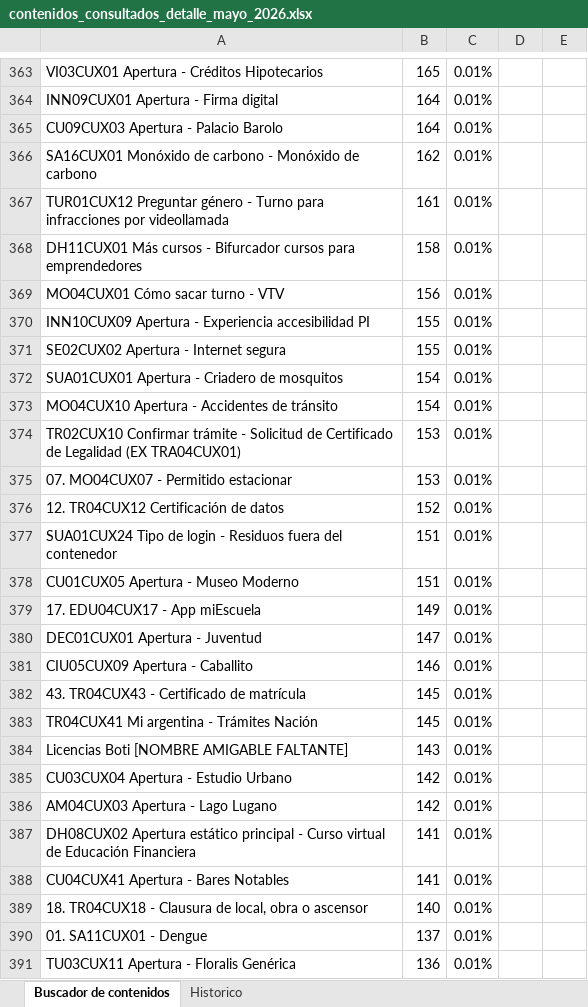
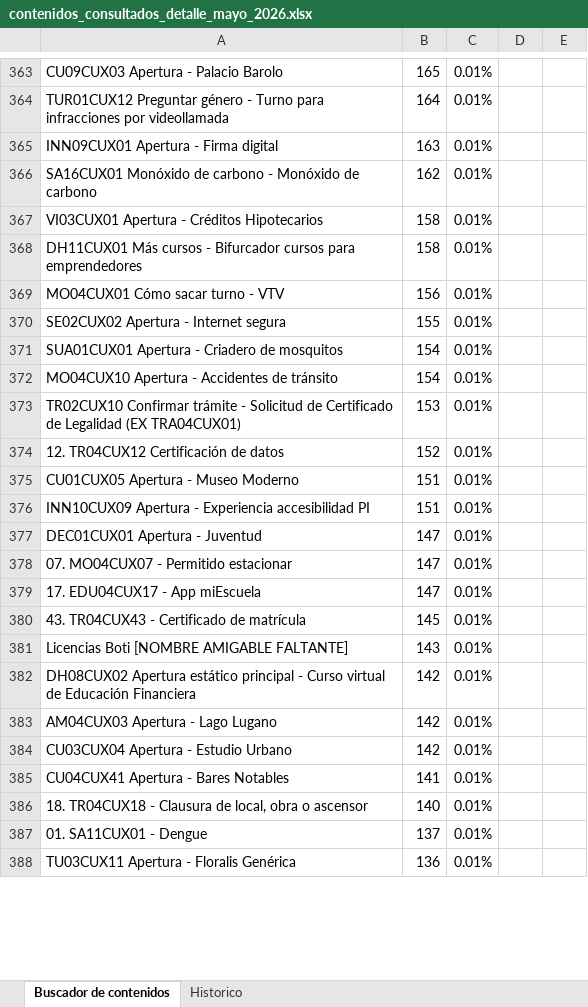
Before and after one commit to EdVeralli/Metricas_Boti_Mensual, an Excel workbook: Contenidos_mas_disparados/output/contenidos_consultados_detalle_mayo_2026.xlsx, sheet Buscador de contenidos, drawn as a sheet; only a part is shown, gaps mark what is left out; values as stored, in another font and other column widths than the file's, no borders; removed rows and columns are numbered as before the commit, all else as after; the diff covers the shown part only; the diff names each change by its address in the sheet, - before the commit and + after, or states it on an @@ line.

```diff
--- a/Contenidos_mas_disparados/output/contenidos_consultados_detalle_mayo_2026.xlsx (sheet Buscador de contenidos)
+++ b/Contenidos_mas_disparados/output/contenidos_consultados_detalle_mayo_2026.xlsx (sheet Buscador de contenidos)
-A363: VI03CUX01 Apertura - Créditos Hipotecarios
+A363: CU09CUX03 Apertura - Palacio Barolo
-row 364: INN09CUX01 Apertura - Firma digital | 164 | 0.01%
-A364: CU09CUX03 Apertura - Palacio Barolo
+A364: TUR01CUX12 Preguntar género - Turno para infracciones por videollamada
+row 365: INN09CUX01 Apertura - Firma digital | 163 | 0.01%
-row 367: TUR01CUX12 Preguntar género - Turno para infracciones por videollamada | 161 | 0.01%
+row 367: VI03CUX01 Apertura - Créditos Hipotecarios | 158 | 0.01%
-row 370: INN10CUX09 Apertura - Experiencia accesibilidad PI | 155 | 0.01%
-row 375: 07. MO04CUX07 - Permitido estacionar | 153 | 0.01%
-row 377: SUA01CUX24 Tipo de login - Residuos fuera del contenedor | 151 | 0.01%
-row 379: 17. EDU04CUX17 - App miEscuela | 149 | 0.01%
+row 376: INN10CUX09 Apertura - Experiencia accesibilidad PI | 151 | 0.01%
-row 381: CIU05CUX09 Apertura - Caballito | 146 | 0.01%
+row 378: 07. MO04CUX07 - Permitido estacionar | 147 | 0.01%
+row 379: 17. EDU04CUX17 - App miEscuela | 147 | 0.01%
-row 383: TR04CUX41 Mi argentina - Trámites Nación | 145 | 0.01%
+row 382: DH08CUX02 Apertura estático principal - Curso virtual de Educación Financiera | 142 | 0.01%
@@ row 386 moved to row 383: AM04CUX03 Apertura - Lago Lugano @@
-row 387: DH08CUX02 Apertura estático principal - Curso virtual de Educación Financiera | 141 | 0.01%
```
Also changed, not shown: 232 added rows, 220 removed rows, 113 moved rows and 123 edited cells elsewhere in this sheet, Contenidos_mas_disparados/output/contenidos_consultados_mayo_2026.xlsx, 23 other files.
